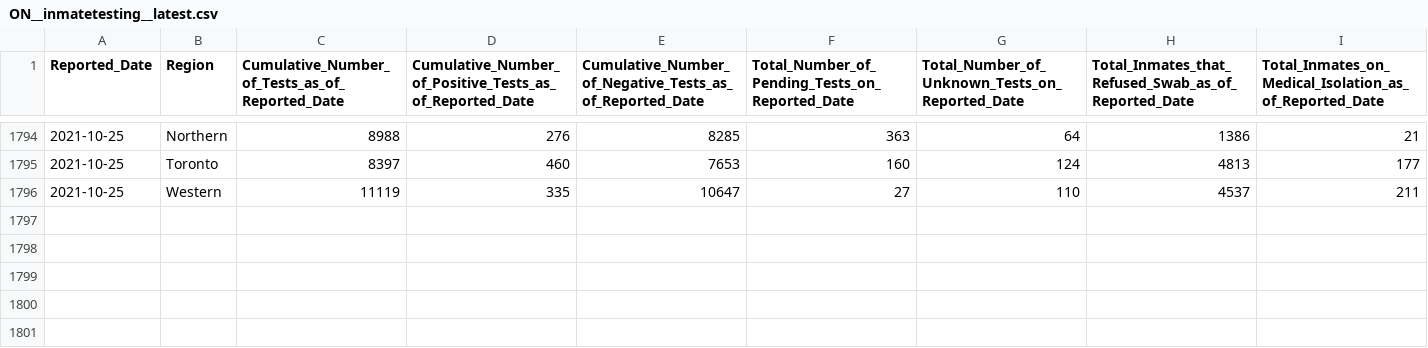
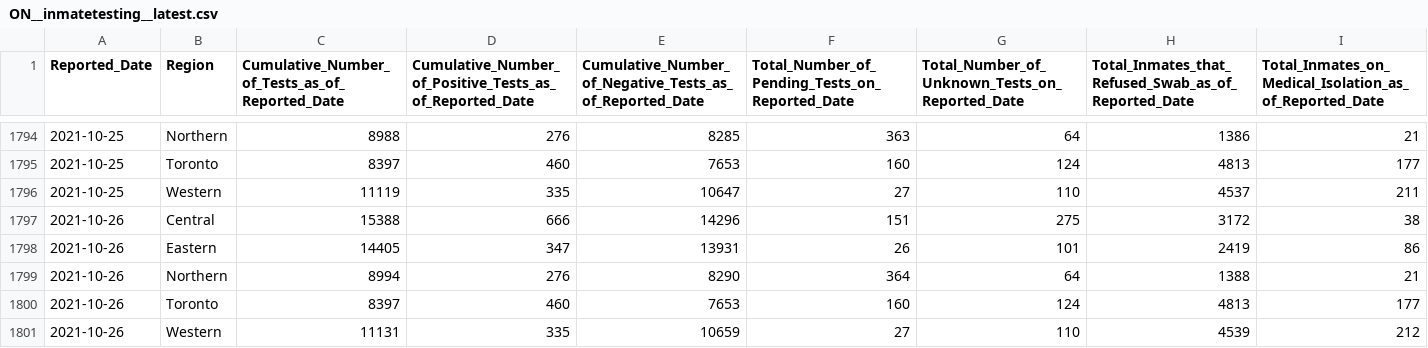
Before and after one commit to dlanger/coronavirus-hc-infobase-archive, a CSV file: ON__inmatetesting__latest.csv, drawn as a sheet; only a part is shown, gaps mark what is left out; the diff names each change by its address in the sheet, - before the commit and + after, or states it on an @@ line.

```diff
--- a/ON__inmatetesting__latest.csv
+++ b/ON__inmatetesting__latest.csv
+row 1797: 2021-10-26 | Central | 15388 | 666 | 14296 | 151 | 275 | 3172 | 38
+row 1798: 2021-10-26 | Eastern | 14405 | 347 | 13931 | 26 | 101 | 2419 | 86
+row 1799: 2021-10-26 | Northern | 8994 | 276 | 8290 | 364 | 64 | 1388 | 21
+row 1800: 2021-10-26 | Toronto | 8397 | 460 | 7653 | 160 | 124 | 4813 | 177
+row 1801: 2021-10-26 | Western | 11131 | 335 | 10659 | 27 | 110 | 4539 | 212
```
Also changed, not shown: ON__correctionsinmatecases__latest.csv, 1 other file.
